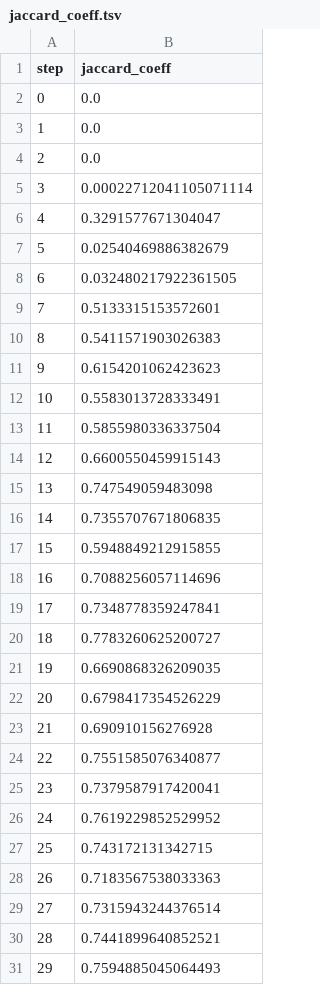
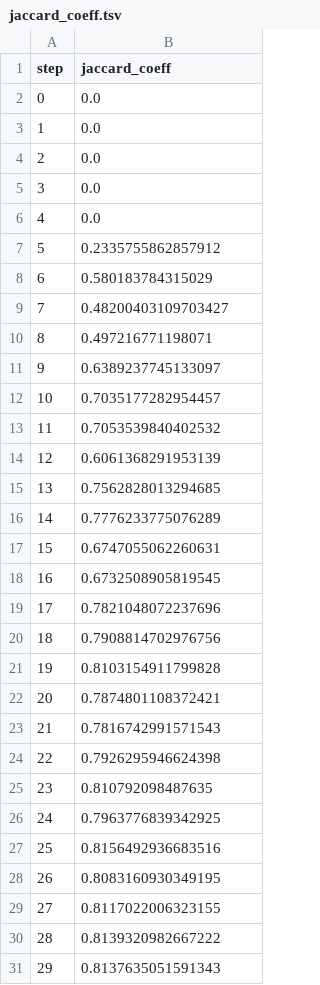
Before and after one commit to iterative/magnetic-tiles-defect, a TSV file: training/plots/metrics/jaccard_coeff.tsv, drawn as a sheet; only a part is shown; the diff covers the shown part only.

```diff
--- a/training/plots/metrics/jaccard_coeff.tsv
+++ b/training/plots/metrics/jaccard_coeff.tsv
@@ -4,28 +4,28 @@ step	jaccard_coeff
 2	0.0
-3	0.00022712041105071114
-4	0.3291577671304047
-5	0.02540469886382679
-6	0.032480217922361505
-7	0.5133315153572601
-8	0.5411571903026383
-9	0.6154201062423623
-10	0.5583013728333491
-11	0.5855980336337504
-12	0.6600550459915143
-13	0.747549059483098
-14	0.7355707671806835
-15	0.5948849212915855
-16	0.7088256057114696
-17	0.7348778359247841
-18	0.7783260625200727
-19	0.6690868326209035
-20	0.6798417354526229
-21	0.690910156276928
-22	0.7551585076340877
-23	0.7379587917420041
-24	0.7619229852529952
-25	0.743172131342715
-26	0.7183567538033363
-27	0.7315943244376514
-28	0.7441899640852521
-29	0.7594885045064493
+3	0.0
+4	0.0
+5	0.2335755862857912
+6	0.580183784315029
+7	0.48200403109703427
+8	0.497216771198071
+9	0.6389237745133097
+10	0.7035177282954457
+11	0.7053539840402532
+12	0.6061368291953139
+13	0.7562828013294685
+14	0.7776233775076289
+15	0.6747055062260631
+16	0.6732508905819545
+17	0.7821048072237696
+18	0.7908814702976756
+19	0.8103154911799828
+20	0.7874801108372421
+21	0.7816742991571543
+22	0.7926295946624398
+23	0.810792098487635
+24	0.7963776839342925
+25	0.8156492936683516
+26	0.8083160930349195
+27	0.8117022006323155
+28	0.8139320982667222
+29	0.8137635051591343
```
Also changed, not shown: 1 edited cell elsewhere in this file, training/plots/metrics/dice.tsv, training/plots/metrics/eval/loss.tsv, 4 other files.
